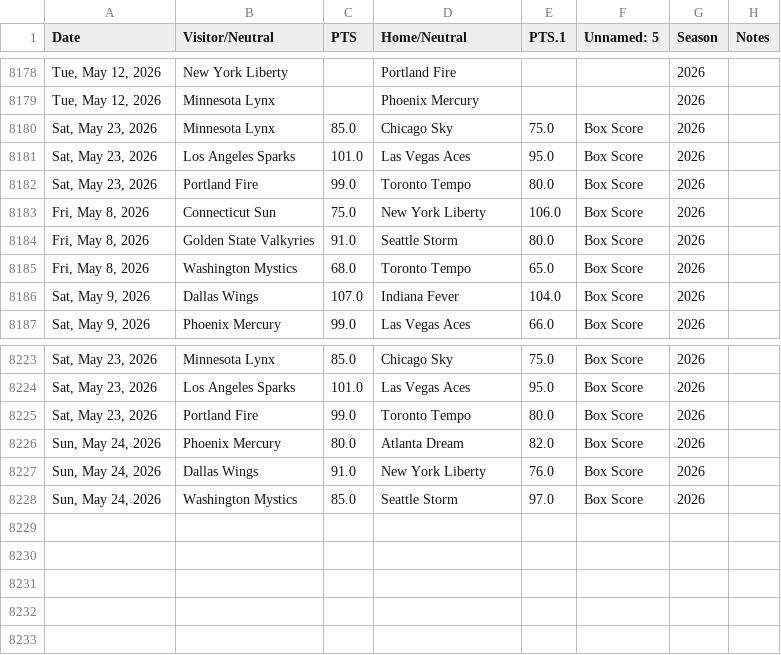
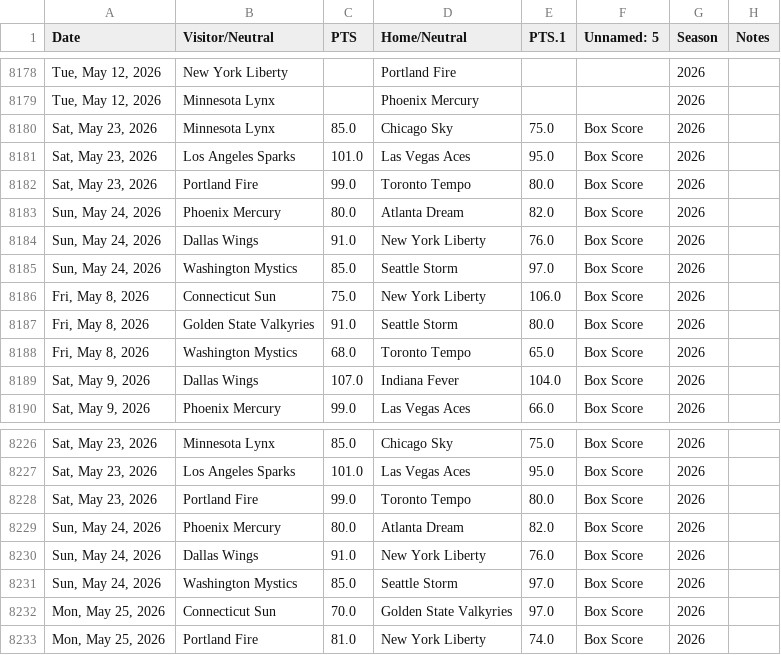
Before and after one commit to fakeronjan/lobo, a CSV file: loaded_wnba_games.csv, drawn as a sheet; only a part is shown, gaps mark what is left out; the diff names each change by its address in the sheet, - before the commit and + after, or states it on an @@ line.

```diff
--- a/loaded_wnba_games.csv
+++ b/loaded_wnba_games.csv
+row 8183: Sun, May 24, 2026 | Phoenix Mercury | 80.0 | Atlanta Dream | 82.0 | Box Score | 2026
+row 8184: Sun, May 24, 2026 | Dallas Wings | 91.0 | New York Liberty | 76.0 | Box Score | 2026
+row 8185: Sun, May 24, 2026 | Washington Mystics | 85.0 | Seattle Storm | 97.0 | Box Score | 2026
+row 8232: Mon, May 25, 2026 | Connecticut Sun | 70.0 | Golden State Valkyries | 97.0 | Box Score | 2026
+row 8233: Mon, May 25, 2026 | Portland Fire | 81.0 | New York Liberty | 74.0 | Box Score | 2026
```
Also changed, not shown: all_wnba_games.csv, 10 other files.
